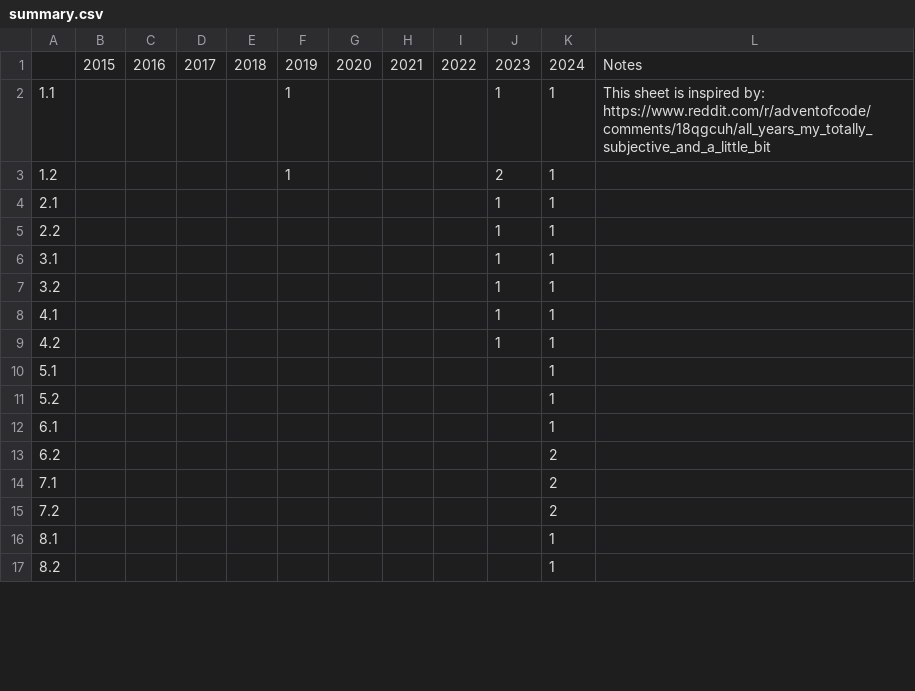
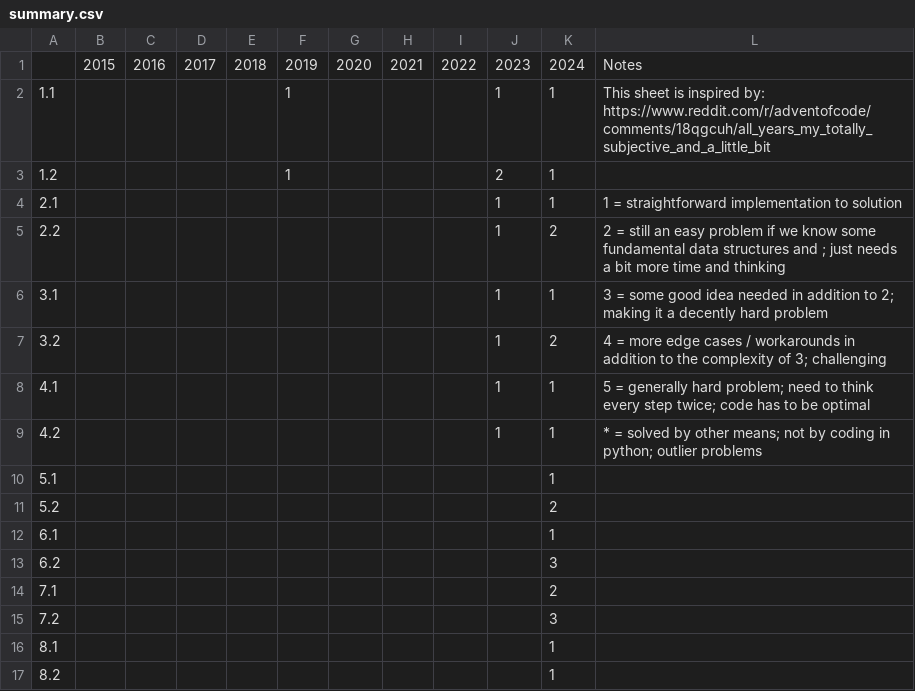
Before and after one commit to Anthei0774/Advent-of-Code, a CSV file: summary.csv, drawn as a sheet; only a part is shown; the diff covers the shown part only.

Commit message:
new scoring system with notes

```diff
--- a/summary.csv
+++ b/summary.csv
@@ -3,14 +3,14 @@
 1.2,,,,,1,,,,2,1,
-2.1,,,,,,,,,1,1,
-2.2,,,,,,,,,1,1,
-3.1,,,,,,,,,1,1,
-3.2,,,,,,,,,1,1,
-4.1,,,,,,,,,1,1,
-4.2,,,,,,,,,1,1,
+2.1,,,,,,,,,1,1,1 = straightforward implementation to solution
+2.2,,,,,,,,,1,2,2 = still an easy problem if we know some fundamental data structures and ; just needs a bit more time and thinking
+3.1,,,,,,,,,1,1,3 = some good idea needed in addition to 2; making it a decently hard problem
+3.2,,,,,,,,,1,2,4 = more edge cases / workarounds in addition to the complexity of 3; challenging
+4.1,,,,,,,,,1,1,5 = generally hard problem; need to think every step twice; code has to be optimal
+4.2,,,,,,,,,1,1,* = solved by other means; not by coding in python; outlier problems
 5.1,,,,,,,,,,1,
-5.2,,,,,,,,,,1,
+5.2,,,,,,,,,,2,
 6.1,,,,,,,,,,1,
-6.2,,,,,,,,,,2,
+6.2,,,,,,,,,,3,
 7.1,,,,,,,,,,2,
-7.2,,,,,,,,,,2,
+7.2,,,,,,,,,,3,
 8.1,,,,,,,,,,1,
```
Also changed, not shown: 15 edited cells elsewhere in this file.
